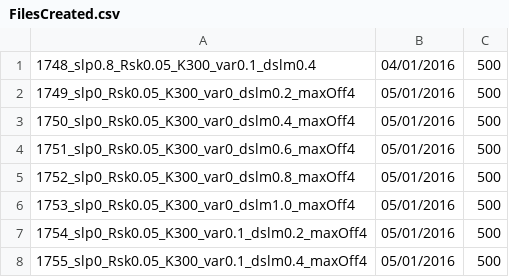
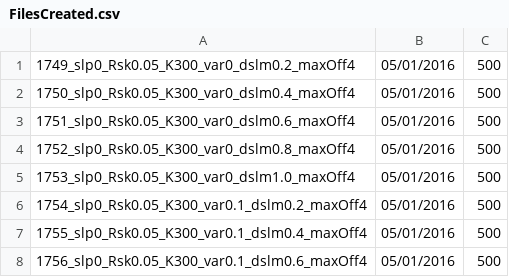
Before and after one commit to ruthubc/ruthubc, a CSV file: PythonDispersal/src/FileMakingAndRun/FilesCreated.csv, drawn as a sheet; only a part is shown; the shorter side is filled out with more unchanged rows.

Commit message:
more stuff disperal file making

```diff
--- a/PythonDispersal/src/FileMakingAndRun/FilesCreated.csv
+++ b/PythonDispersal/src/FileMakingAndRun/FilesCreated.csv
@@ -1,2 +1 @@
-1748_slp0.8_Rsk0.05_K300_var0.1_dslm0.4,04/01/2016,500
 1749_slp0_Rsk0.05_K300_var0_dslm0.2_maxOff4,05/01/2016,500
```
